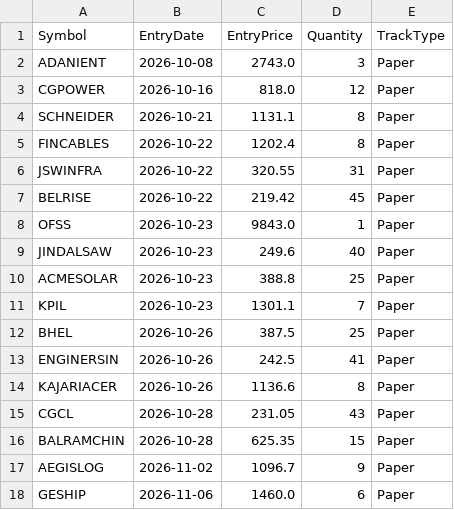
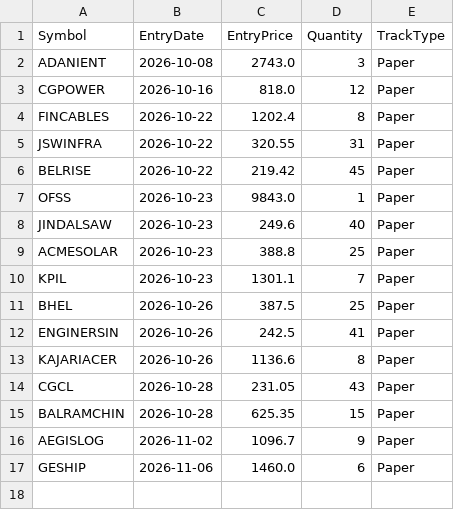
Before and after one commit to finnyrajmann/nse-bb-system, a CSV file: data/positions_bb.csv, drawn as a sheet.

Commit message:
Auto-update — 2026-11-13

```diff
--- a/data/positions_bb.csv
+++ b/data/positions_bb.csv
@@ -3,3 +3,2 @@ ADANIENT,2026-10-08,2743.0,3,Paper
 CGPOWER,2026-10-16,818.0,12,Paper
-SCHNEIDER,2026-10-21,1131.1,8,Paper
 FINCABLES,2026-10-22,1202.4,8,Paper
```
